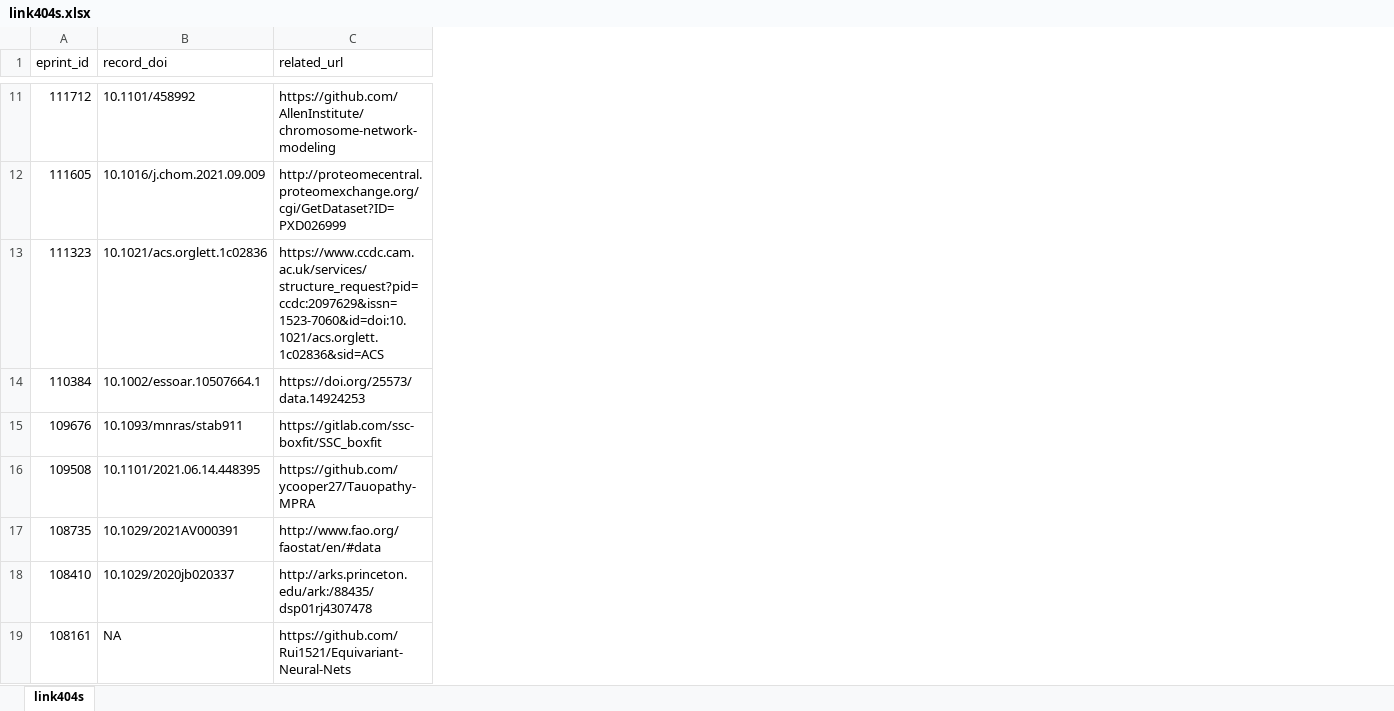
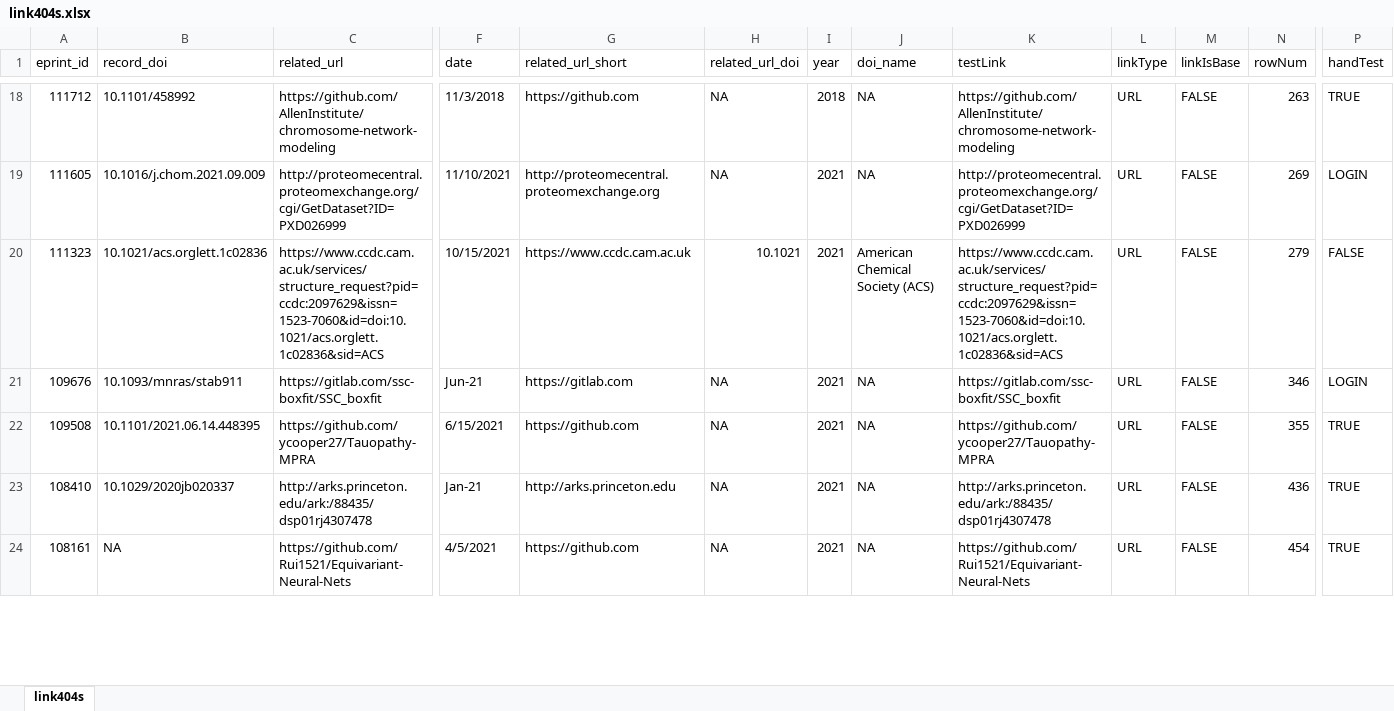
Before and after one commit to kbriney/SupplementaryData, an Excel workbook: analysis/link404s.xlsx, sheet link404s, drawn as a sheet; only a part is shown, gaps mark what is left out; values as stored, in another font and other column widths than the file's, no cell formats; removed rows and columns are numbered as before the commit, all else as after; rows hold the shown columns only; the diff covers the shown part only; the diff names each change by its address in the sheet, - before the commit and + after, or states it on an @@ line.

Commit message:
Updated data based on new master dataset. Hand tested all 404's to check if they are really not available.

```diff
--- a/analysis/link404s.xlsx (sheet link404s)
+++ b/analysis/link404s.xlsx (sheet link404s)
+column F (date), rows 18-24: 11/3/2018 | 11/10/2021 | 10/15/2021 | Jun-21 | 6/15/2021 | Jan-21 | 4/5/2021
+column G (related_url_short), rows 18-24: https://github.com | http://proteomecentral.proteomexchange.org | https://www.ccdc.cam.ac.uk | https://gitlab.com | https://github.com | http://arks.princeton.edu | https://github.com
+column H (related_url_doi), rows 18-24: NA | NA | 10.1021 | NA | NA | NA | NA
+column I (year), rows 18-24: 2018 | 2021 | 2021 | 2021 | 2021 | 2021 | 2021
+column J (doi_name), rows 18-24: NA | NA | American Chemical Society (ACS) | NA | NA | NA | NA
+column K (testLink), rows 18-24: https://github.com/AllenInstitute/chromosome-network-modeling | http://proteomecentral.proteomexchange.org/cgi/GetDataset?ID=PXD026999 | https://www.ccdc.cam.ac.uk/services/structure_request?pid=ccdc:2097629&issn=1523-7060&id=doi:10.1021/acs.orglett.1c02836&sid=ACS | https://gitlab.com/ssc-boxfit/SSC_boxfit | https://github.com/ycooper27/Tauopathy-MPRA | http://arks.princeton.edu/ark:/88435/dsp01rj4307478 | https://github.com/Rui1521/Equivariant-Neural-Nets
+column L (linkType), rows 18-24: all URL
+column M (linkIsBase), rows 18-24: all FALSE
+column N (rowNum), rows 18-24: 263 | 269 | 279 | 346 | 355 | 436 | 454
+column P (handTest), rows 18-24: TRUE | LOGIN | FALSE | LOGIN | TRUE | TRUE | TRUE
-row 14: 110384 | 10.1002/essoar.10507664.1 | https://doi.org/25573/data.14924253
-row 17: 108735 | 10.1029/2021AV000391 | http://www.fao.org/faostat/en/#data
```
Also changed, not shown: 61 added rows, 6 removed rows and 1 edited cell elsewhere in this sheet, cell formats.
